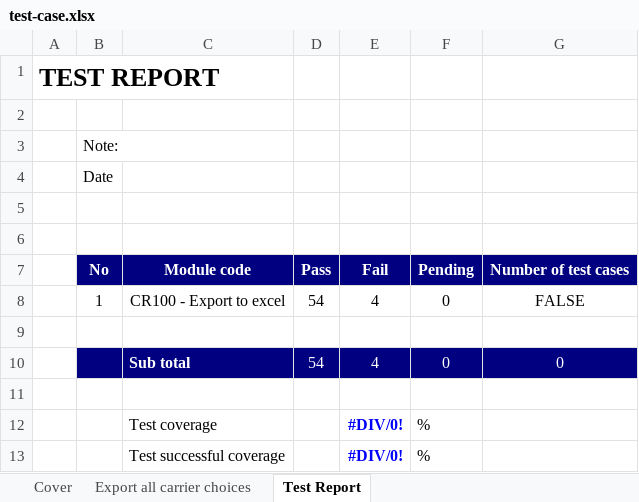
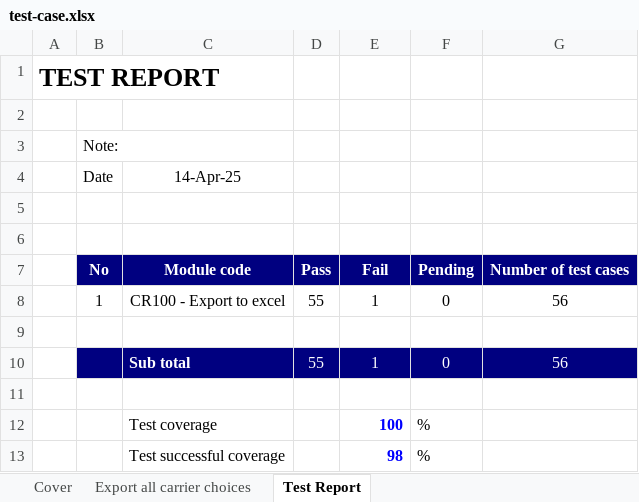
Before and after one commit to HQDnocoding/BookStoreSystem, an Excel workbook: reports/test-case.xlsx, sheet Test Report, drawn as a sheet; values as stored, in another font and other column widths than the file's, no borders; removed rows and columns are numbered as before the commit, all else as after; the diff names each change by its address in the sheet, - before the commit and + after, or states it on an @@ line.

```diff
--- a/reports/test-case.xlsx (sheet Test Report)
+++ b/reports/test-case.xlsx (sheet Test Report)
-C4: (empty)
+C4: 14-Apr-25
-D8: 54
+D8: 55
-E8: 4
+E8: 1
-G8: FALSE
+G8: 56
-row 10:  |  | Sub total | 54 | 4 | 0 | 0
+row 10:  |  | Sub total | 55 | 1 | 0 | 56
-E12: #DIV/0!
+E12: 100
-E13: #DIV/0!
+E13: 98
```
Also changed, not shown: sheet Export all carrier choices, sheet Cover, formulas that keep their value, hidden cells, 5 other files.
